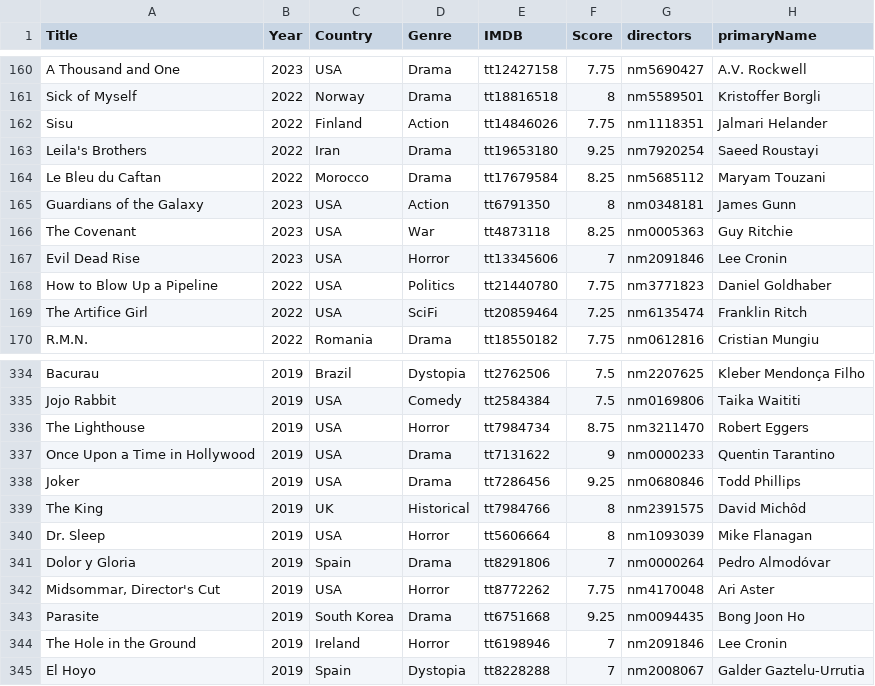
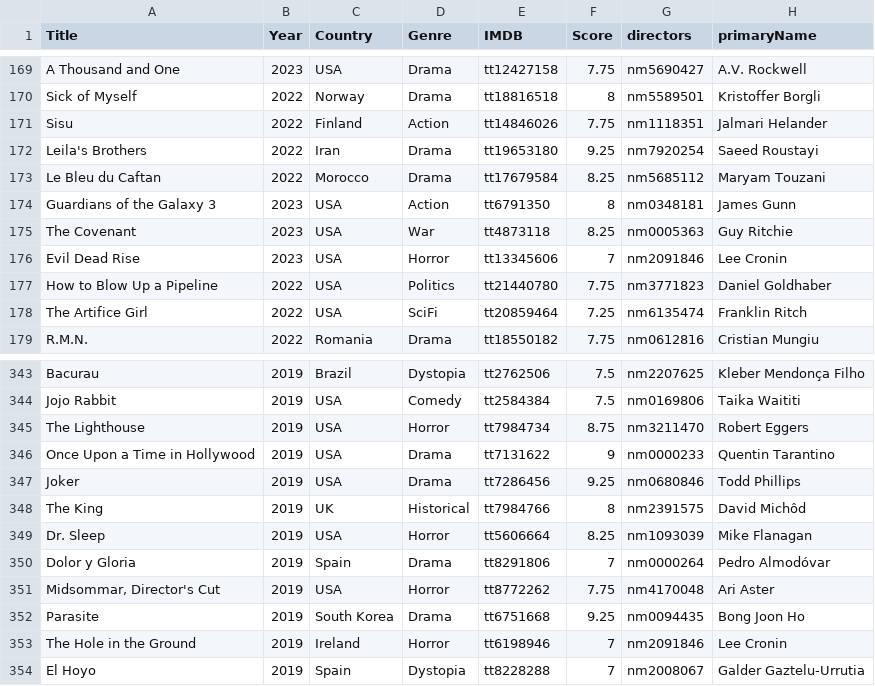
Before and after one commit to jpneto/movies, a CSV file: best_movies_info.csv, drawn as a sheet; only a part is shown, gaps mark what is left out; the diff covers the shown part only.

```diff
--- a/best_movies_info.csv
+++ b/best_movies_info.csv
@@ -164,3 +173,3 @@ Leila's Brothers;2022;Iran;Drama;tt19653180;9.25;nm7920254;Saeed Roustayi
 Le Bleu du Caftan;2022;Morocco;Drama;tt17679584;8.25;nm5685112;Maryam Touzani
-Guardians of the Galaxy;2023;USA;Action;tt6791350;8;nm0348181;James Gunn
+Guardians of the Galaxy 3;2023;USA;Action;tt6791350;8;nm0348181;James Gunn
 The Covenant;2023;USA;War;tt4873118;8.25;nm0005363;Guy Ritchie
@@ -339,3 +348,3 @@ Joker;2019;USA;Drama;tt7286456;9.25;nm0680846;Todd Phillips
 The King;2019;UK;Historical;tt7984766;8;nm2391575;David Michôd
-Dr. Sleep;2019;USA;Horror;tt5606664;8;nm1093039;Mike Flanagan
+Dr. Sleep;2019;USA;Horror;tt5606664;8.25;nm1093039;Mike Flanagan
 Dolor y Gloria;2019;Spain;Drama;tt8291806;7;nm0000264;Pedro Almodóvar
```
Also changed, not shown: 21 added rows elsewhere in this file.
